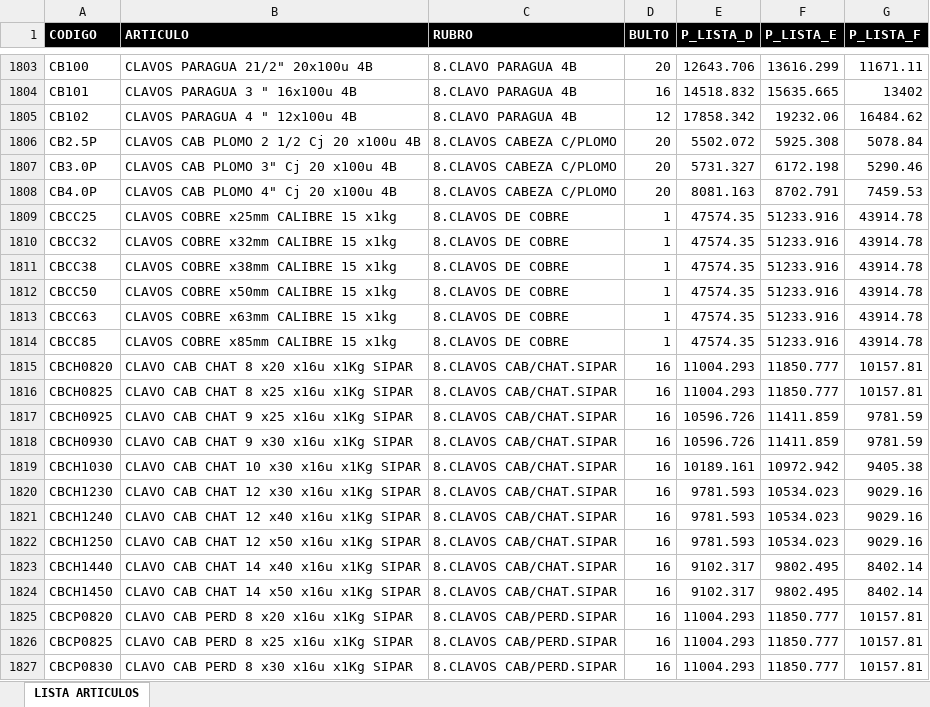
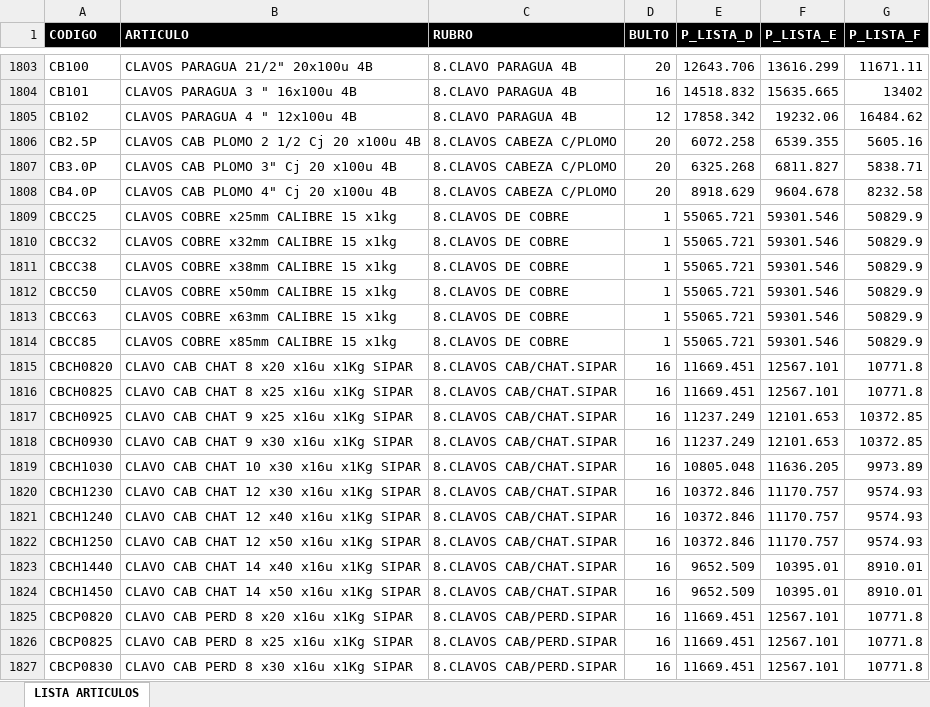
Before and after one commit to ferremax-cat/pinterest-f, an Excel workbook: excel/PRODUCTOS.xlsx, sheet LISTA ARTICULOS, drawn as a sheet; only a part is shown, gaps mark what is left out; values as stored, in another font and other column widths than the file's, no borders; table styles not drawn; the diff covers the shown part only; the diff names each change by its address in the sheet, - before the commit and + after, or states it on an @@ line.

```diff
--- a/excel/PRODUCTOS.xlsx (sheet LISTA ARTICULOS)
+++ b/excel/PRODUCTOS.xlsx (sheet LISTA ARTICULOS)
-E1806 (P_LISTA_D): 5502.072
+E1806 (P_LISTA_D): 6072.258
-F1806 (P_LISTA_E): 5925.308
+F1806 (P_LISTA_E): 6539.355
-G1806 (P_LISTA_F): 5078.84
+G1806 (P_LISTA_F): 5605.16
-E1807 (P_LISTA_D): 5731.327
+E1807 (P_LISTA_D): 6325.268
-F1807 (P_LISTA_E): 6172.198
+F1807 (P_LISTA_E): 6811.827
-G1807 (P_LISTA_F): 5290.46
+G1807 (P_LISTA_F): 5838.71
-E1808 (P_LISTA_D): 8081.163
+E1808 (P_LISTA_D): 8918.629
-F1808 (P_LISTA_E): 8702.791
+F1808 (P_LISTA_E): 9604.678
-G1808 (P_LISTA_F): 7459.53
+G1808 (P_LISTA_F): 8232.58
-E1809:E1814 (P_LISTA_D): 47574.35
+E1809:E1814 (P_LISTA_D): 55065.721
-F1809:F1814 (P_LISTA_E): 51233.916
+F1809:F1814 (P_LISTA_E): 59301.546
-G1809:G1814 (P_LISTA_F): 43914.78
+G1809:G1814 (P_LISTA_F): 50829.9
-E1815:E1816 (P_LISTA_D): 11004.293
+E1815:E1816 (P_LISTA_D): 11669.451
-F1815:F1816 (P_LISTA_E): 11850.777
+F1815:F1816 (P_LISTA_E): 12567.101
-G1815:G1816 (P_LISTA_F): 10157.81
+G1815:G1816 (P_LISTA_F): 10771.8
-E1817:E1818 (P_LISTA_D): 10596.726
+E1817:E1818 (P_LISTA_D): 11237.249
-F1817:F1818 (P_LISTA_E): 11411.859
+F1817:F1818 (P_LISTA_E): 12101.653
-G1817:G1818 (P_LISTA_F): 9781.59
+G1817:G1818 (P_LISTA_F): 10372.85
-E1819 (P_LISTA_D): 10189.161
+E1819 (P_LISTA_D): 10805.048
-F1819 (P_LISTA_E): 10972.942
+F1819 (P_LISTA_E): 11636.205
-G1819 (P_LISTA_F): 9405.38
+G1819 (P_LISTA_F): 9973.89
-E1820:E1822 (P_LISTA_D): 9781.593
+E1820:E1822 (P_LISTA_D): 10372.846
-F1820:F1822 (P_LISTA_E): 10534.023
+F1820:F1822 (P_LISTA_E): 11170.757
-G1820:G1822 (P_LISTA_F): 9029.16
+G1820:G1822 (P_LISTA_F): 9574.93
-E1823:E1824 (P_LISTA_D): 9102.317
+E1823:E1824 (P_LISTA_D): 9652.509
-F1823:F1824 (P_LISTA_E): 9802.495
+F1823:F1824 (P_LISTA_E): 10395.01
-G1823:G1824 (P_LISTA_F): 8402.14
+G1823:G1824 (P_LISTA_F): 8910.01
-E1825:E1827 (P_LISTA_D): 11004.293
+E1825:E1827 (P_LISTA_D): 11669.451
-F1825:F1827 (P_LISTA_E): 11850.777
+F1825:F1827 (P_LISTA_E): 12567.101
-G1825:G1827 (P_LISTA_F): 10157.81
+G1825:G1827 (P_LISTA_F): 10771.8
```
Also changed, not shown: 33 edited cells elsewhere in this sheet, excel/clientes_finanzas.xlsx, 6 other files.
